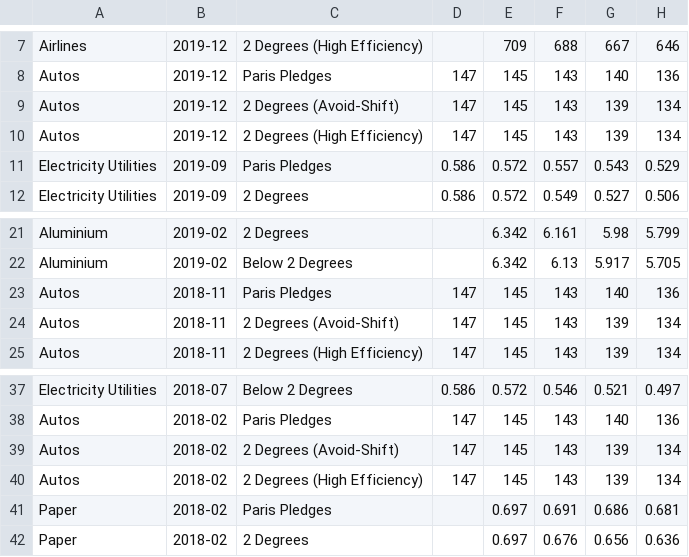
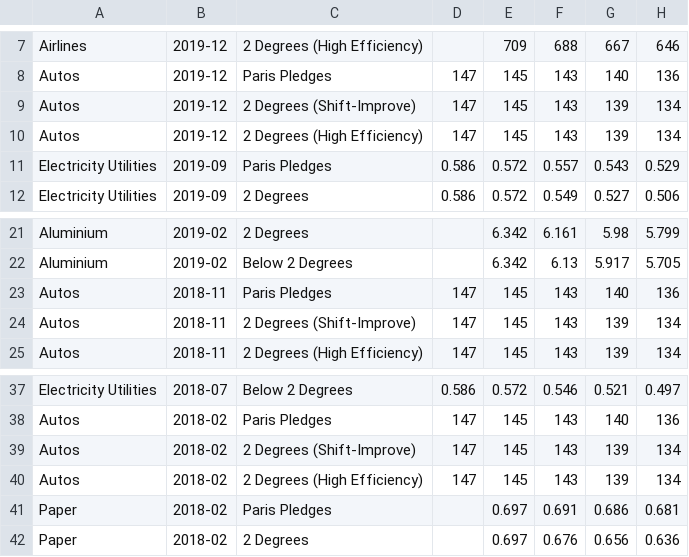
Before and after one commit to Vizzuality/laws_and_pathways, a CSV file: db/seeds/cp-benchmarks.csv, drawn as a sheet; only a part is shown, gaps mark what is left out; the diff names each change by its address in the sheet, - before the commit and + after, or states it on an @@ line.

```diff
--- a/db/seeds/cp-benchmarks.csv
+++ b/db/seeds/cp-benchmarks.csv
-C9: 2 Degrees (Avoid-Shift)
+C9: 2 Degrees (Shift-Improve)
-C24: 2 Degrees (Avoid-Shift)
+C24: 2 Degrees (Shift-Improve)
-C39: 2 Degrees (Avoid-Shift)
+C39: 2 Degrees (Shift-Improve)
```
Also changed, not shown: db/seeds/mq-assessments-M1.csv, db/seeds/mq-assessments-M2.csv, 5 other files.
